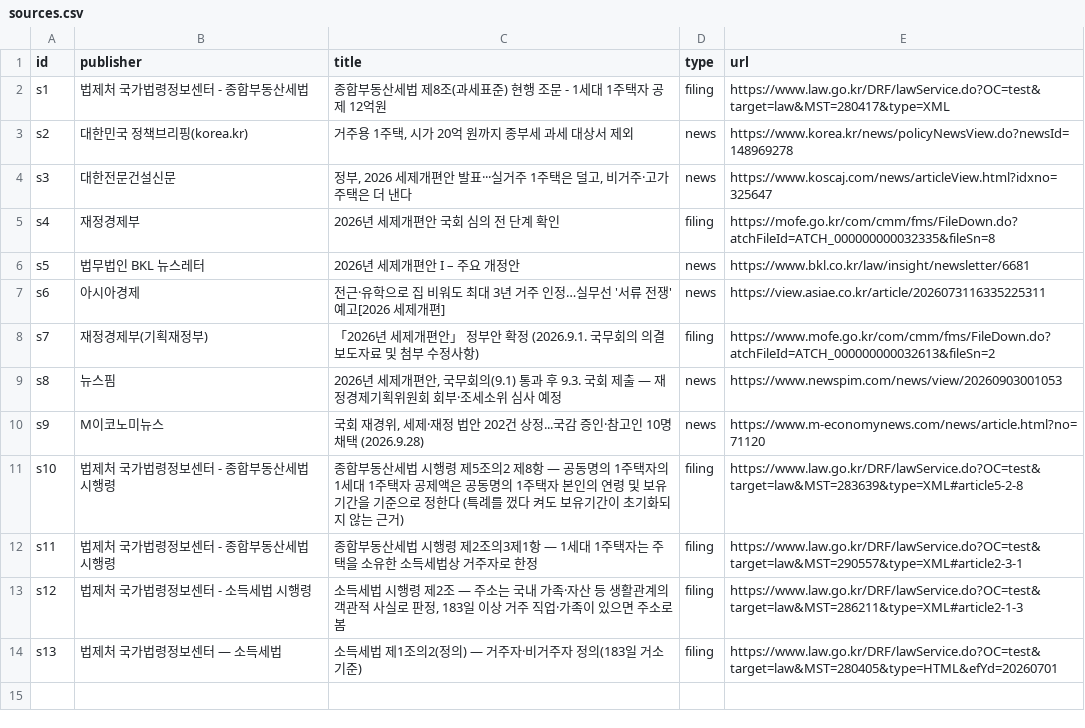
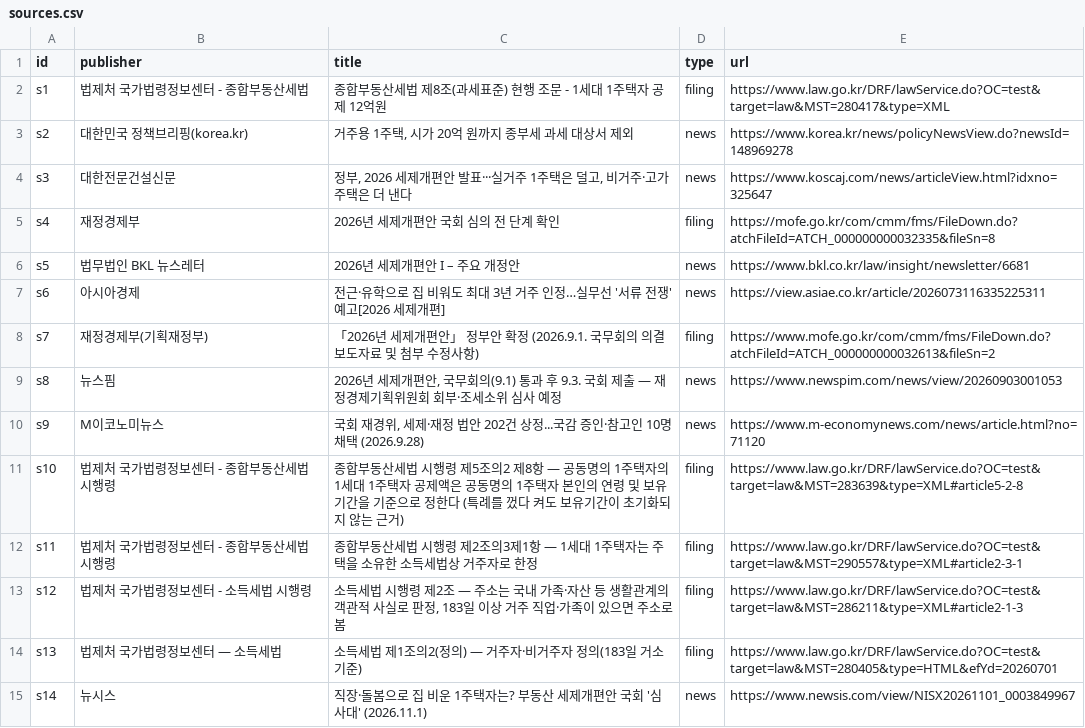
Before and after one commit to CertainAmount/finyul-data, a CSV file: data/jongbu-nonresident-deduction-basics-2026/sources.csv, drawn as a sheet; the diff names each change by its address in the sheet, - before the commit and + after, or states it on an @@ line.

```diff
--- a/data/jongbu-nonresident-deduction-basics-2026/sources.csv
+++ b/data/jongbu-nonresident-deduction-basics-2026/sources.csv
+row 15: s14 | 뉴시스 | 직장·돌봄으로 집 비운 1주택자는? 부동산 세제개편안 국회 '심사대' (2026.11.1) | news | https://www.newsis.com/view/NISX20261101_0003849967
```
Also changed, not shown: data/four-insurance-rate-2026-monthly-salary-deduction/sources.csv, data/four-insurance-rate-2026-monthly-salary-deduction/table-1.csv, 8 other files.
